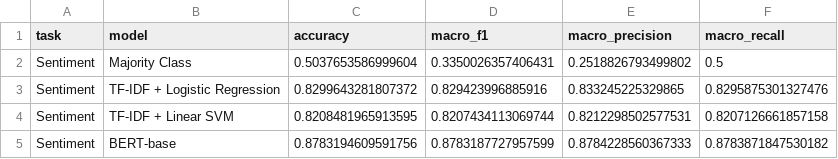
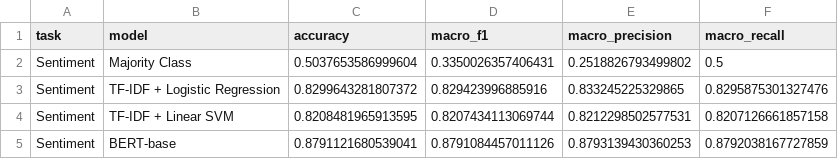
Before and after one commit to 104240199-creator/sentiment-sarcasm-analysis, a CSV file: outputs/tables/sentiment_all_results.csv, drawn as a sheet.

```diff
--- a/outputs/tables/sentiment_all_results.csv
+++ b/outputs/tables/sentiment_all_results.csv
@@ -4,2 +4,2 @@ Sentiment,TF-IDF + Logistic Regression,0.8299643281807372,0.829423996885916,0.83
 Sentiment,TF-IDF + Linear SVM,0.8208481965913595,0.8207434113069744,0.8212298502577531,0.8207126661857158
-Sentiment,BERT-base,0.8783194609591756,0.8783187727957599,0.8784228560367333,0.8783871847530182
+Sentiment,BERT-base,0.8791121680539041,0.8791084457011126,0.8793139430360253,0.8792038167727859
```
Also changed, not shown: outputs/predictions/bert_sarcasm_predictions.csv, outputs/predictions/bert_sentiment_predictions.csv, 35 other files.
